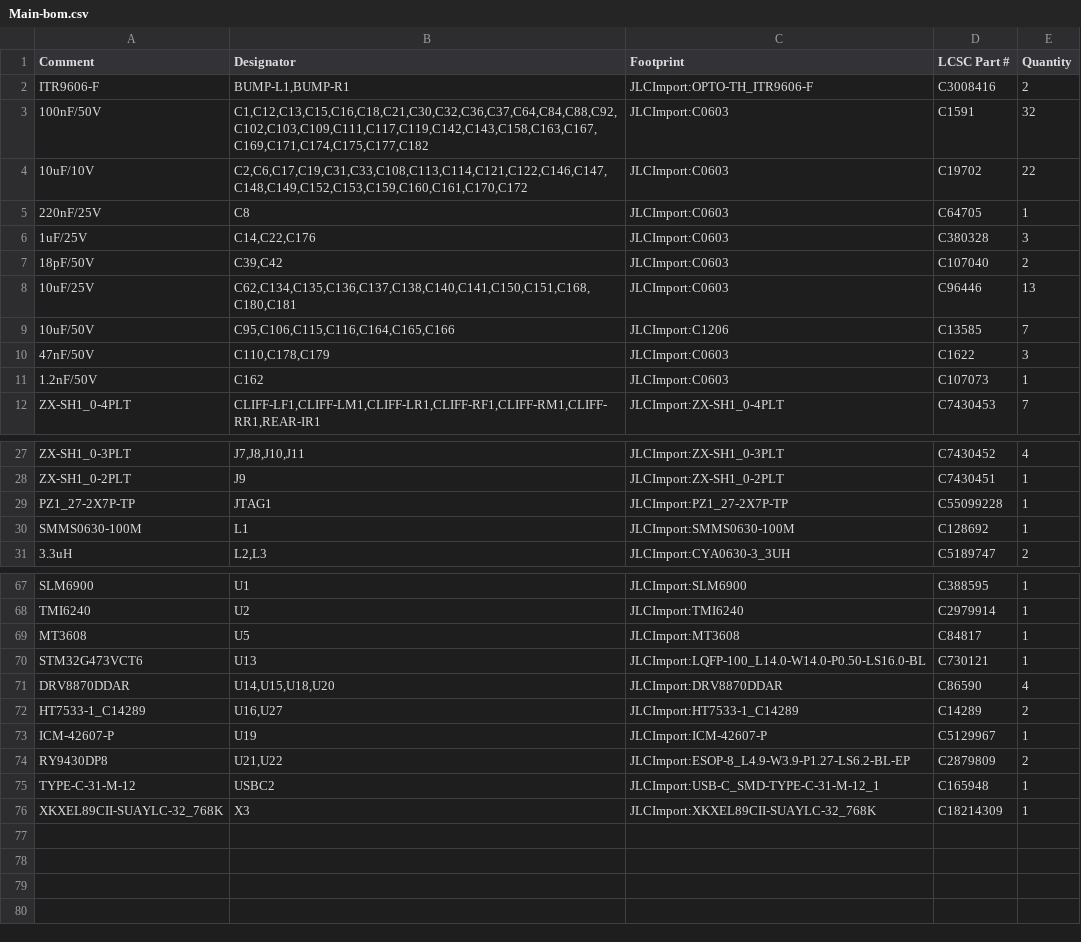
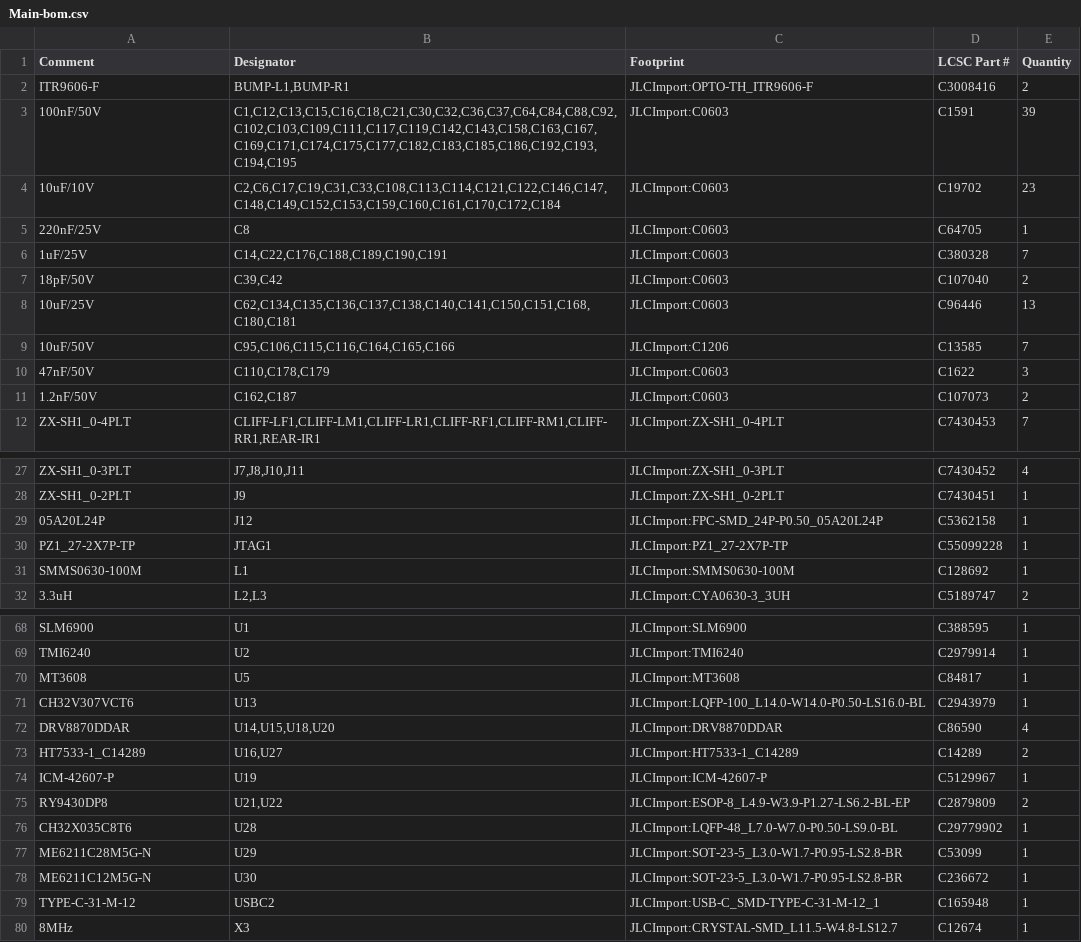
Before and after one commit to makerspet/oomwoo-pcb, a CSV file: kicad/main-phone/output/Main-bom.csv, drawn as a sheet; only a part is shown, gaps mark what is left out; the diff covers the shown part only.

```diff
--- a/kicad/main-phone/output/Main-bom.csv
+++ b/kicad/main-phone/output/Main-bom.csv
@@ -2,6 +2,6 @@ Comment,Designator,Footprint,LCSC Part #,Quantity
 ITR9606-F,"BUMP-L1,BUMP-R1",JLCImport:OPTO-TH_ITR9606-F,C3008416,2
-100nF/50V,"C1,C12,C13,C15,C16,C18,C21,C30,C32,C36,C37,C64,C84,C88,C92,C102,C103,C109,C111,C117,C119,C142,C143,C158,C163,C167,C169,C171,C174,C175,C177,C182",JLCImport:C0603,C1591,32
-10uF/10V,"C2,C6,C17,C19,C31,C33,C108,C113,C114,C121,C122,C146,C147,C148,C149,C152,C153,C159,C160,C161,C170,C172",JLCImport:C0603,C19702,22
+100nF/50V,"C1,C12,C13,C15,C16,C18,C21,C30,C32,C36,C37,C64,C84,C88,C92,C102,C103,C109,C111,C117,C119,C142,C143,C158,C163,C167,C169,C171,C174,C175,C177,C182,C183,C185,C186,C192,C193,C194,C195",JLCImport:C0603,C1591,39
+10uF/10V,"C2,C6,C17,C19,C31,C33,C108,C113,C114,C121,C122,C146,C147,C148,C149,C152,C153,C159,C160,C161,C170,C172,C184",JLCImport:C0603,C19702,23
 220nF/25V,C8,JLCImport:C0603,C64705,1
-1uF/25V,"C14,C22,C176",JLCImport:C0603,C380328,3
+1uF/25V,"C14,C22,C176,C188,C189,C190,C191",JLCImport:C0603,C380328,7
 18pF/50V,"C39,C42",JLCImport:C0603,C107040,2
@@ -10,3 +10,3 @@ ITR9606-F,"BUMP-L1,BUMP-R1",JLCImport:OPTO-TH_ITR9606-F,C3008416,2
 47nF/50V,"C110,C178,C179",JLCImport:C0603,C1622,3
-1.2nF/50V,C162,JLCImport:C0603,C107073,1
+1.2nF/50V,"C162,C187",JLCImport:C0603,C107073,2
 ZX-SH1_0-4PLT,"CLIFF-LF1,CLIFF-LM1,CLIFF-LR1,CLIFF-RF1,CLIFF-RM1,CLIFF-RR1,REAR-IR1",JLCImport:ZX-SH1_0-4PLT,C7430453,7
@@ -28,2 +28,3 @@ ZX-SH1_0-3PLT,"J7,J8,J10,J11",JLCImport:ZX-SH1_0-3PLT,C7430452,4
 ZX-SH1_0-2PLT,J9,JLCImport:ZX-SH1_0-2PLT,C7430451,1
+05A20L24P,J12,JLCImport:FPC-SMD_24P-P0.50_05A20L24P,C5362158,1
 PZ1_27-2X7P-TP,JTAG1,JLCImport:PZ1_27-2X7P-TP,C55099228,1
@@ -69,3 +70,3 @@ TMI6240,U2,JLCImport:TMI6240,C2979914,1
 MT3608,U5,JLCImport:MT3608,C84817,1
-STM32G473VCT6,U13,JLCImport:LQFP-100_L14.0-W14.0-P0.50-LS16.0-BL,C730121,1
+CH32V307VCT6,U13,JLCImport:LQFP-100_L14.0-W14.0-P0.50-LS16.0-BL,C2943979,1
 DRV8870DDAR,"U14,U15,U18,U20",JLCImport:DRV8870DDAR,C86590,4
@@ -74,3 +75,6 @@ ICM-42607-P,U19,JLCImport:ICM-42607-P,C5129967,1
 RY9430DP8,"U21,U22",JLCImport:ESOP-8_L4.9-W3.9-P1.27-LS6.2-BL-EP,C2879809,2
+CH32X035C8T6,U28,JLCImport:LQFP-48_L7.0-W7.0-P0.50-LS9.0-BL,C29779902,1
+ME6211C28M5G-N,U29,JLCImport:SOT-23-5_L3.0-W1.7-P0.95-LS2.8-BR,C53099,1
+ME6211C12M5G-N,U30,JLCImport:SOT-23-5_L3.0-W1.7-P0.95-LS2.8-BR,C236672,1
 TYPE-C-31-M-12,USBC2,JLCImport:USB-C_SMD-TYPE-C-31-M-12_1,C165948,1
-XKXEL89CII-SUAYLC-32_768K,X3,JLCImport:XKXEL89CII-SUAYLC-32_768K,C18214309,1
+8MHz,X3,JLCImport:CRYSTAL-SMD_L11.5-W4.8-LS12.7,C12674,1
```
Also changed, not shown: 18 edited cells elsewhere in this file, 18 other files.
